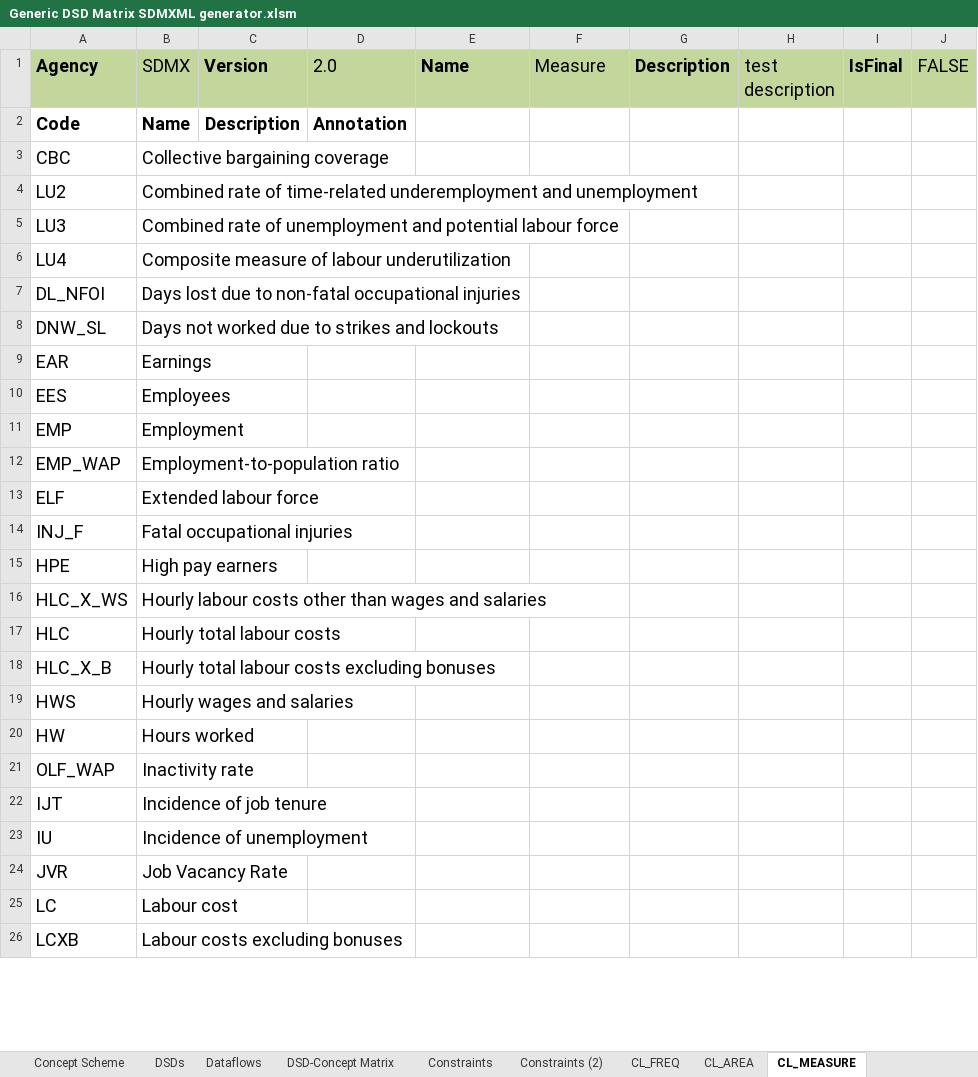
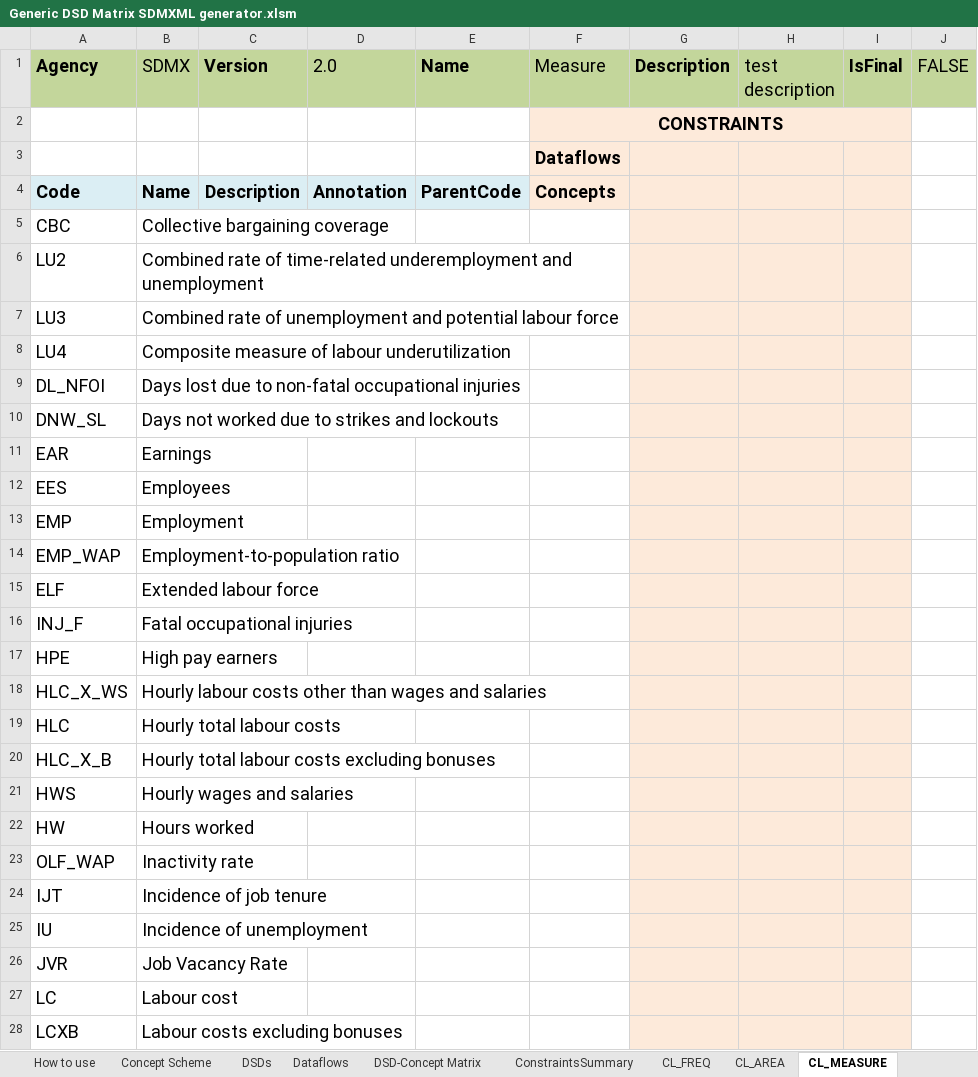
Before and after one commit to OECDSTD/sdmx-matrix-generator, an Excel workbook: Generic DSD Matrix SDMXML generator.xlsm, sheet CL_MEASURE, drawn as a sheet; only a part is shown; values as stored, in another font and other column widths than the file's, no borders; addresses are those after the commit; the diff covers the shown part only; the diff names each change by its address in the sheet, - before the commit and + after, or states it on an @@ line.

Commit message:
Added dropdown value choices, started ConceptRole, Constraints summary

```diff
--- a/Generic DSD Matrix SDMXML generator.xlsm (sheet CL_MEASURE)
+++ b/Generic DSD Matrix SDMXML generator.xlsm (sheet CL_MEASURE)
@@ sheet tab hidden: Constraints @@
@@ sheet tab hidden: Constraints (2) @@
+sheet tab: ConstraintsSummary
+row 2:  |  |  |  |  | CONSTRAINTS
+row 3:  |  |  |  |  | Dataflows
-A4:E4 fill: none
+A4:E4 fill: #DBEEF4
-E4 (Name): (empty)
+E4 (Name): ParentCode
-F4 (Measure): (empty)
+F4 (Measure): Concepts
-F4:I4 fill: none
+F4:I4 fill: #FDEADA
-G5:I28 fill: none
+G5:I28 fill: #FDEADA
```
Also changed, not shown: cell formats elsewhere in this sheet, sheet CL_OBS_STATUS, sheet CL_FREQ, sheet CL_AGGREGATION_OPERATION, sheet CL_AREA, sheet Concept Scheme, sheet CL_UNIT_MEASURE, 8 more sheets, other sheet tabs.
